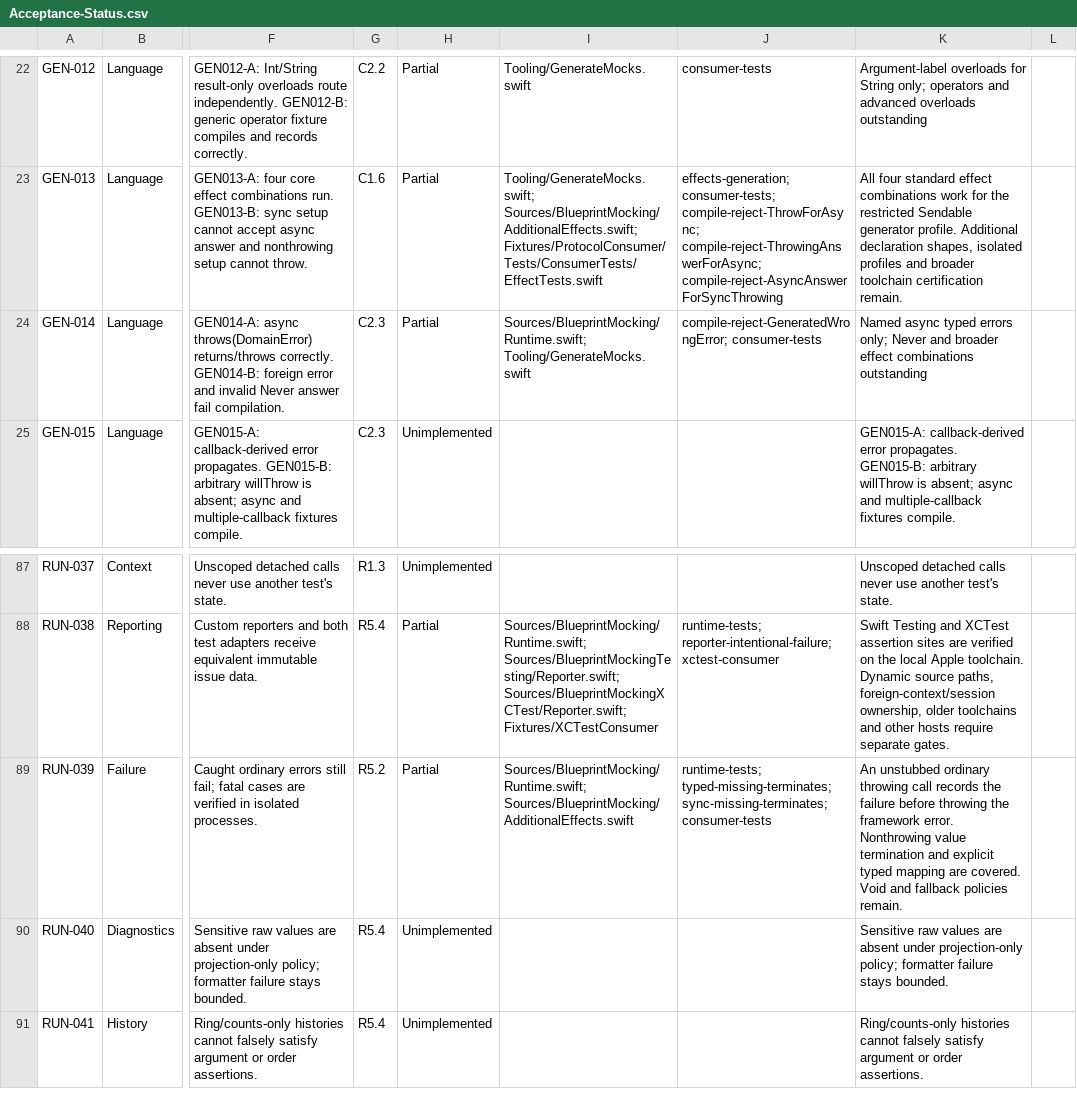
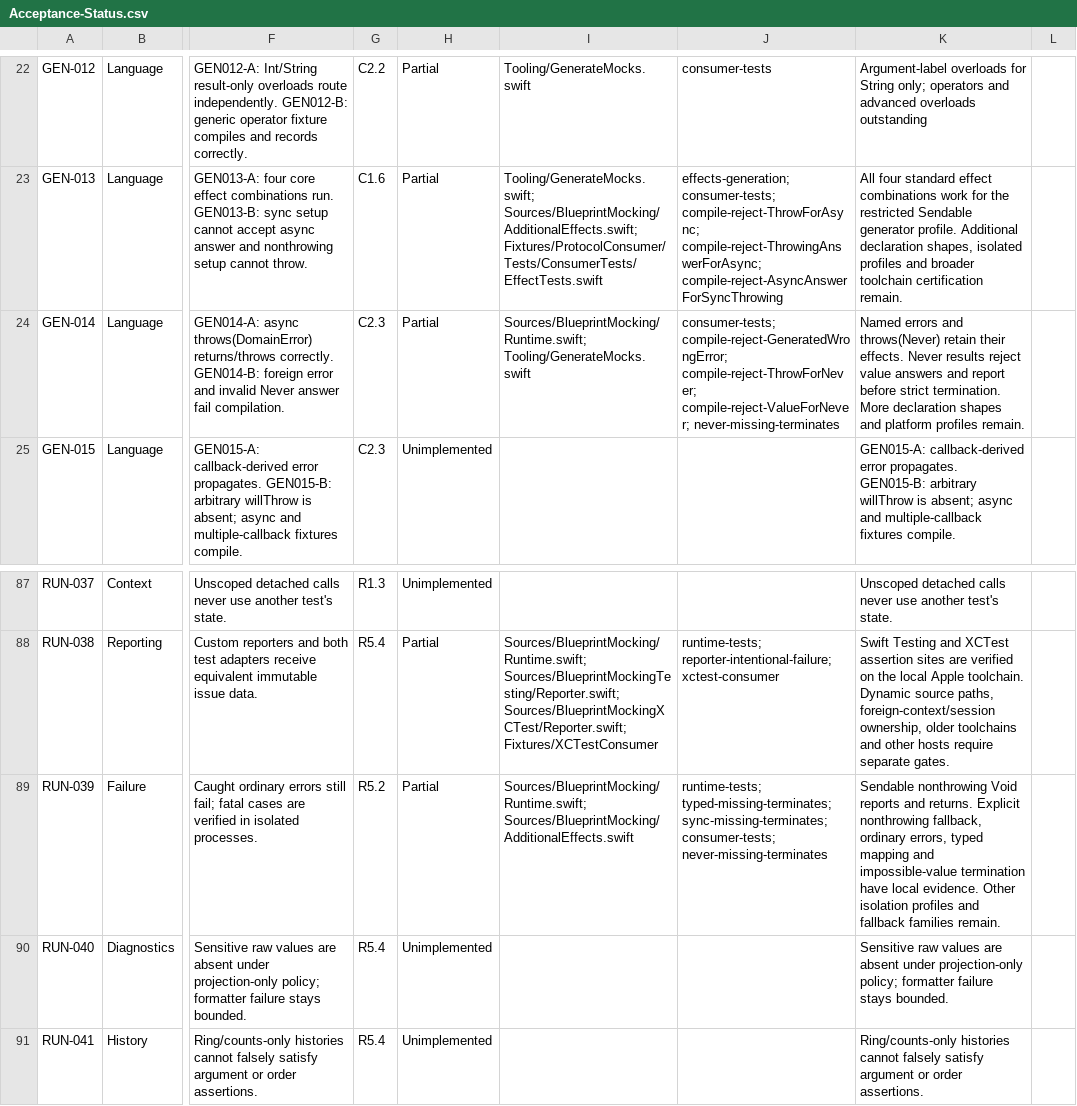
Before and after one commit to trianstudios/blueprint-swift-mocking-framework, a CSV file: Docs/Acceptance-Status.csv, drawn as a sheet; only a part is shown, gaps mark what is left out; the diff names each change by its address in the sheet, - before the commit and + after, or states it on an @@ line.

Commit message:
Milestone 10: preserve Void and Never method boundaries
Report unstubbed Void and apply legal typed fallbacks. Keep throws(Never) nonthrowing and reject finite answers for an uninhabited result.

```diff
--- a/Docs/Acceptance-Status.csv
+++ b/Docs/Acceptance-Status.csv
-J24: compile-reject-GeneratedWrongError; consumer-tests
+J24: consumer-tests; compile-reject-GeneratedWrongError; compile-reject-ThrowForNever; compile-reject-ValueForNever; never-missing-terminates
-K24: Named async typed errors only; Never and broader effect combinations outstanding
+K24: Named errors and throws(Never) retain their effects. Never results reject value answers and report before strict termination. More declaration shapes and platform profiles remain.
-J89: …typed-missing-terminates; sync-missing-terminates; consumer-tests
+J89: …typed-missing-terminates; sync-missing-terminates; consumer-tests; never-missing-terminates
-K89: An unstubbed ordinary throwing call records the failure before throwing the framework error. Nonthrowing value termination and explicit typed mapping are covered. Void and fallback policies remain.
+K89: Sendable nonthrowing Void reports and returns. Explicit nonthrowing fallback, ordinary errors, typed mapping and impossible-value termination have local evidence. Other isolation profiles and fallback families remain.
```
Also changed, not shown: 13 other files.
